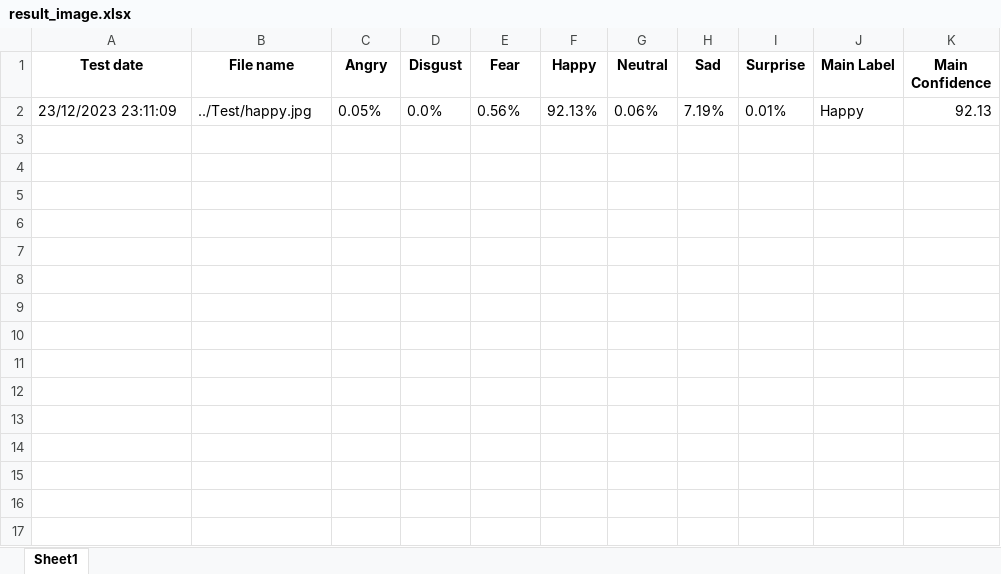
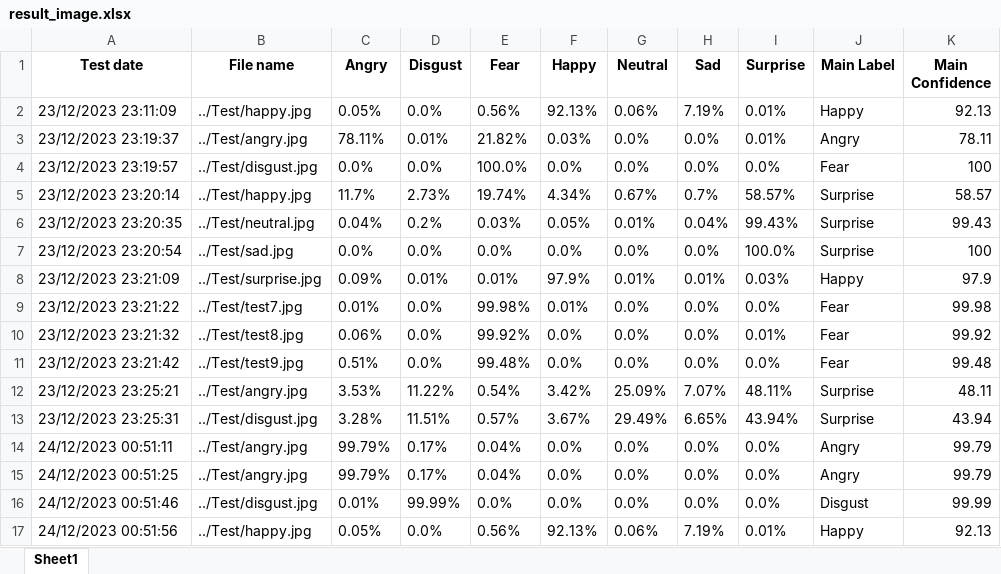
Before and after one commit to taed13/facial-emotion-recognition, an Excel workbook: Result/result_image.xlsx, sheet Sheet1, drawn as a sheet; values as stored, in another font and other column widths than the file's, no borders; the diff names each change by its address in the sheet, - before the commit and + after, or states it on an @@ line.

```diff
--- a/Result/result_image.xlsx (sheet Sheet1)
+++ b/Result/result_image.xlsx (sheet Sheet1)
+row 3: 23/12/2023 23:19:37 | ../Test/angry.jpg | 78.11% | 0.01% | 21.82% | 0.03% | 0.0% | 0.0% | 0.01% | Angry | 78.11
+row 4: 23/12/2023 23:19:57 | ../Test/disgust.jpg | 0.0% | 0.0% | 100.0% | 0.0% | 0.0% | 0.0% | 0.0% | Fear | 100
+row 5: 23/12/2023 23:20:14 | ../Test/happy.jpg | 11.7% | 2.73% | 19.74% | 4.34% | 0.67% | 0.7% | 58.57% | Surprise | 58.57
+row 6: 23/12/2023 23:20:35 | ../Test/neutral.jpg | 0.04% | 0.2% | 0.03% | 0.05% | 0.01% | 0.04% | 99.43% | Surprise | 99.43
+row 7: 23/12/2023 23:20:54 | ../Test/sad.jpg | 0.0% | 0.0% | 0.0% | 0.0% | 0.0% | 0.0% | 100.0% | Surprise | 100
+row 8: 23/12/2023 23:21:09 | ../Test/surprise.jpg | 0.09% | 0.01% | 0.01% | 97.9% | 0.01% | 0.01% | 0.03% | Happy | 97.9
+row 9: 23/12/2023 23:21:22 | ../Test/test7.jpg | 0.01% | 0.0% | 99.98% | 0.01% | 0.0% | 0.0% | 0.0% | Fear | 99.98
+row 10: 23/12/2023 23:21:32 | ../Test/test8.jpg | 0.06% | 0.0% | 99.92% | 0.0% | 0.0% | 0.0% | 0.01% | Fear | 99.92
+row 11: 23/12/2023 23:21:42 | ../Test/test9.jpg | 0.51% | 0.0% | 99.48% | 0.0% | 0.0% | 0.0% | 0.0% | Fear | 99.48
+row 12: 23/12/2023 23:25:21 | ../Test/angry.jpg | 3.53% | 11.22% | 0.54% | 3.42% | 25.09% | 7.07% | 48.11% | Surprise | 48.11
+row 13: 23/12/2023 23:25:31 | ../Test/disgust.jpg | 3.28% | 11.51% | 0.57% | 3.67% | 29.49% | 6.65% | 43.94% | Surprise | 43.94
+row 14: 24/12/2023 00:51:11 | ../Test/angry.jpg | 99.79% | 0.17% | 0.04% | 0.0% | 0.0% | 0.0% | 0.0% | Angry | 99.79
+row 15: 24/12/2023 00:51:25 | ../Test/angry.jpg | 99.79% | 0.17% | 0.04% | 0.0% | 0.0% | 0.0% | 0.0% | Angry | 99.79
+row 16: 24/12/2023 00:51:46 | ../Test/disgust.jpg | 0.01% | 99.99% | 0.0% | 0.0% | 0.0% | 0.0% | 0.0% | Disgust | 99.99
+row 17: 24/12/2023 00:51:56 | ../Test/happy.jpg | 0.05% | 0.0% | 0.56% | 92.13% | 0.06% | 7.19% | 0.01% | Happy | 92.13
```
Also changed, not shown: 6 other files.
